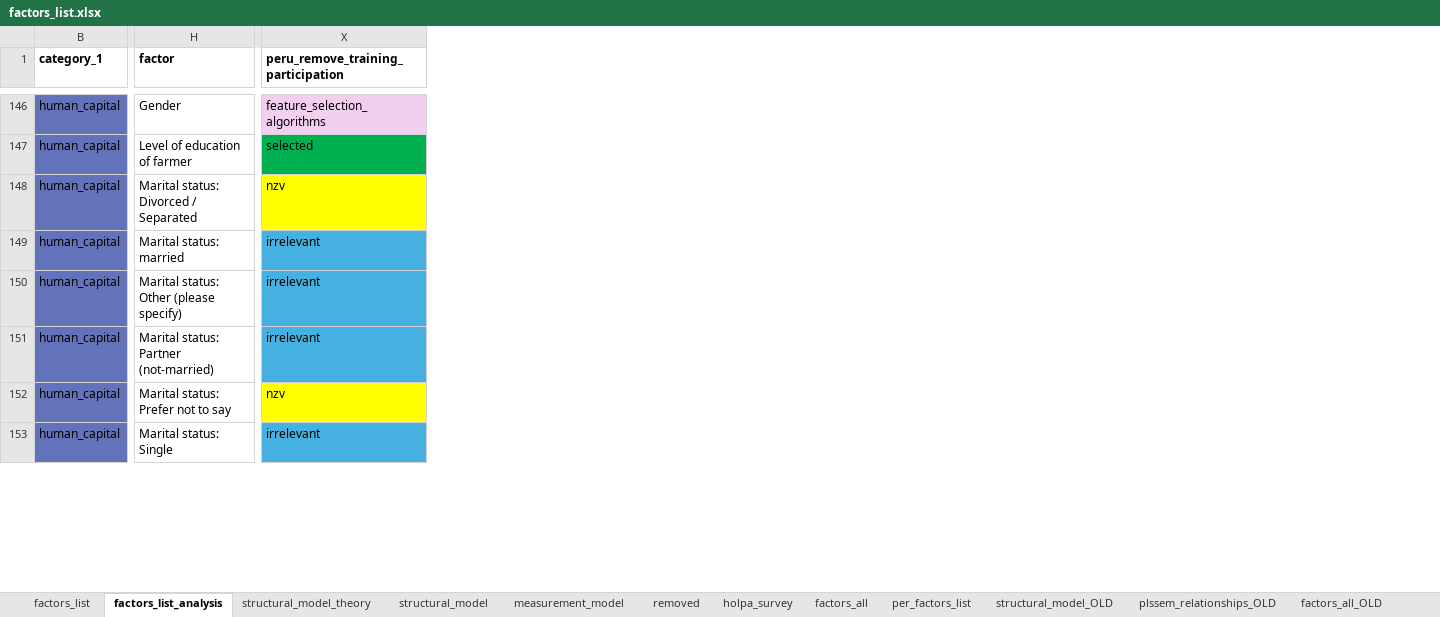
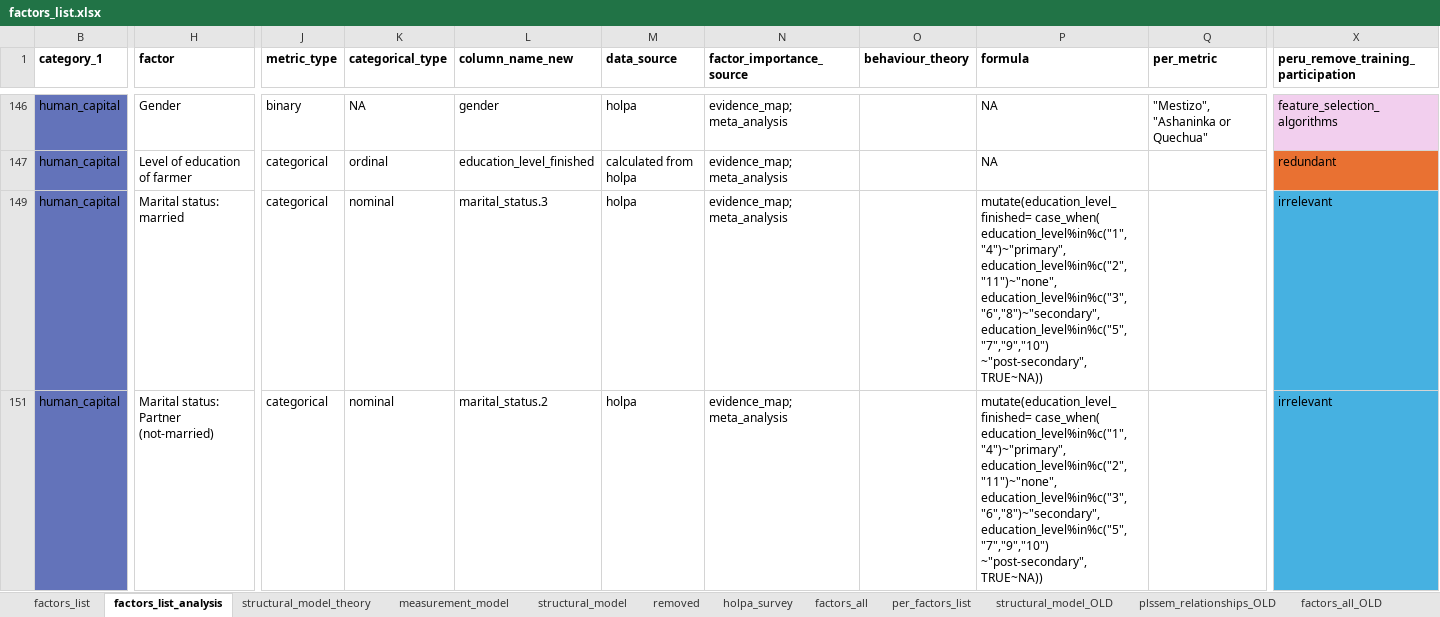
Before and after one commit to andreacsanchezb10/HOLPA_factors_influencing_adoption_dfs, an Excel workbook: factors_list.xlsx, sheet factors_list_analysis, drawn as a sheet; only a part is shown, gaps mark what is left out; values as stored, in another font and other column widths than the file's, no borders; table styles not drawn; removed rows and columns are numbered as before the commit, all else as after; rows hold the shown columns only; ↵ is a line break in a cell; the diff covers the shown part only; the diff names each change by its address in the sheet, - before the commit and + after, or states it on an @@ line.

```diff
--- a/factors_list.xlsx (sheet factors_list_analysis)
+++ b/factors_list.xlsx (sheet factors_list_analysis)
@@ sheet tab order changed: factors_list | factors_list_analysis | structural_model_theory | measurement_model | structural_model | removed | holpa_survey | factors_all | per_factors_list | structural_model_OLD | plssem_relationships_OLD | factors_all_OLD @@
@@ column J (metric_type) unhidden, rows 146-151: binary | categorical | categorical | categorical @@
@@ column K (categorical_type) unhidden, rows 146-151: NA | ordinal | nominal | nominal @@
@@ column L (column_name_new) unhidden, rows 146-151: gender | education_level_finished | marital_status.3 | marital_status.2 @@
@@ column M (data_source) unhidden, rows 146-151: holpa | calculated from holpa | holpa | holpa @@
@@ column N (factor_importance_source) unhidden, rows 146-151: all evidence_map; meta_analysis @@
@@ column O (behaviour_theory) unhidden, empty @@
@@ column P (formula) unhidden, rows 146-151: NA | NA | mutate(education_level_finished= case_when( ↵ education_level%in%c("1","4")~"primary", ↵ education_level%in%c("2","11")~"none", ↵ education_level%in%c("3","6","8")~"secondary", ↵ education_level%in%c("5","7","9","10") ~"post-secondary", ↵ TRUE~NA)) | mutate(education_level_finished= case_when( ↵ education_level%in%c("1","4")~"primary", ↵ education_level%in%c("2","11")~"none", ↵ education_level%in%c("3","6","8")~"secondary", ↵ education_level%in%c("5","7","9","10") ~"post-secondary", ↵ TRUE~NA)) @@
@@ column Q (per_metric) unhidden, row 146: "Mestizo", "Ashaninka or Quechua" @@
-X147: selected
+X147: redundant
-X147 fill: #00B050
+X147 fill: #E97132
-row 148: human_capital | Marital status: Divorced / Separated | nzv
-row 150: human_capital | Marital status: Other (please specify) | irrelevant
-row 152: human_capital | Marital status: Prefer not to say | nzv
-row 153: human_capital | Marital status: Single | irrelevant
```
Also changed, not shown: 144 removed rows elsewhere in this sheet, sheet measurement_model, sheet structural_model_theory, sheet structural_model, 9 other files.
